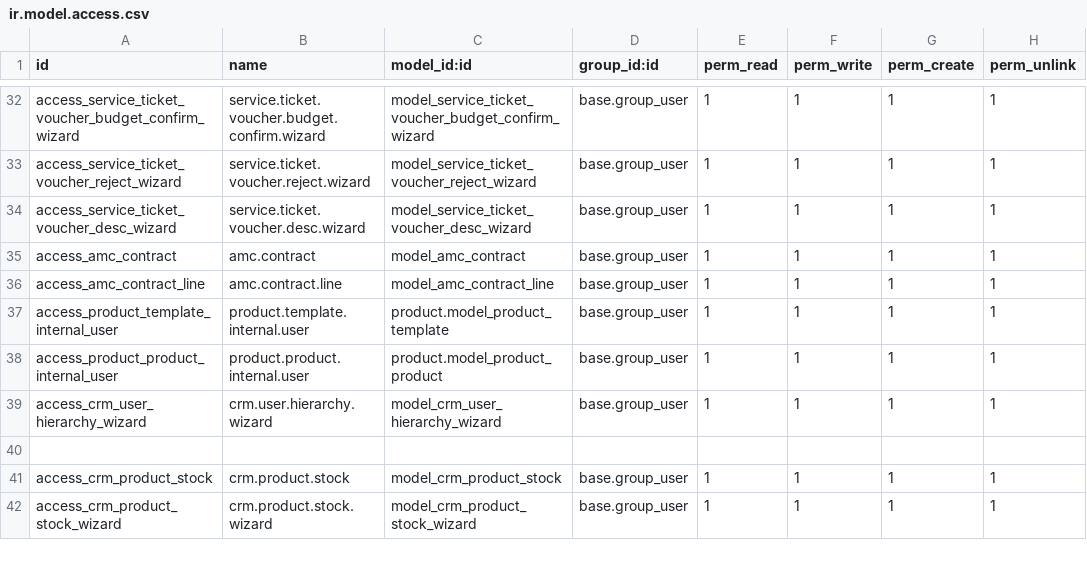
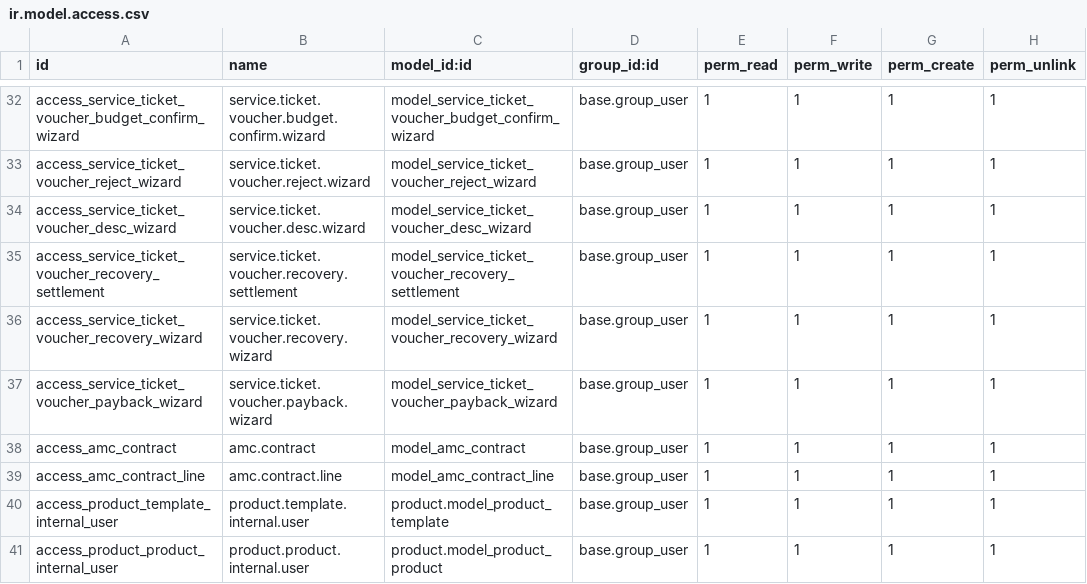
Before and after one commit to crm-ux/CRM-UX, a CSV file: addons/custom_crm_extended/security/ir.model.access.csv, drawn as a sheet; only a part is shown, gaps mark what is left out; the shorter side is filled out with more unchanged rows; the diff names each change by its address in the sheet, - before the commit and + after, or states it on an @@ line.

```diff
--- a/addons/custom_crm_extended/security/ir.model.access.csv
+++ b/addons/custom_crm_extended/security/ir.model.access.csv
+row 35: access_service_ticket_voucher_recovery_settlement | service.ticket.voucher.recovery.settlement | model_service_ticket_voucher_recovery_settlement | base.group_user | 1 | 1 | 1 | 1
+row 36: access_service_ticket_voucher_recovery_wizard | service.ticket.voucher.recovery.wizard | model_service_ticket_voucher_recovery_wizard | base.group_user | 1 | 1 | 1 | 1
+row 37: access_service_ticket_voucher_payback_wizard | service.ticket.voucher.payback.wizard | model_service_ticket_voucher_payback_wizard | base.group_user | 1 | 1 | 1 | 1
```
Also changed, not shown: 2 other files.
